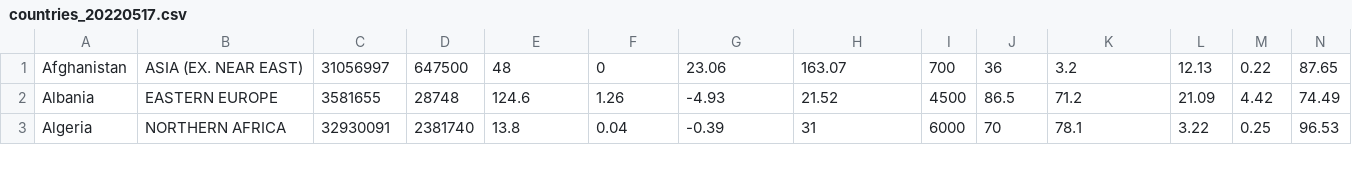
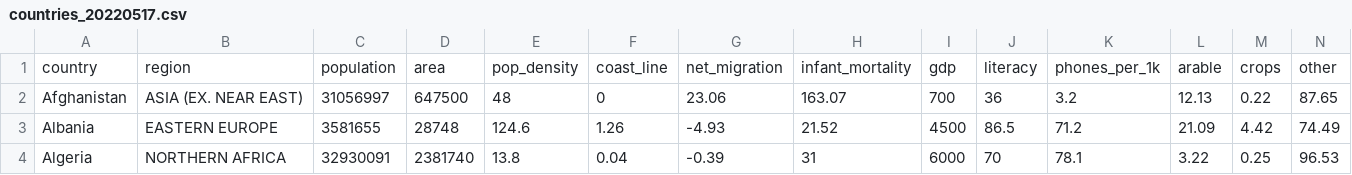
Before and after one commit to gooddata/gooddata-public-demos, a CSV file: gooddemo/databases/data/countries_20220517.csv, drawn as a sheet; only a part is shown; rows hold the shown columns only; the diff names each change by its address in the sheet, - before the commit and + after, or states it on an @@ line.

```diff
--- a/gooddemo/databases/data/countries_20220517.csv
+++ b/gooddemo/databases/data/countries_20220517.csv
+row 1: country | region | population | area | pop_density | coast_line | net_migration | infant_mortality | gdp | literacy | phones_per_1k | arable | crops | other
```
Also changed, not shown: gooddemo/databases/data/countries_geo_coordinates_20220517.csv, 2 other files.
